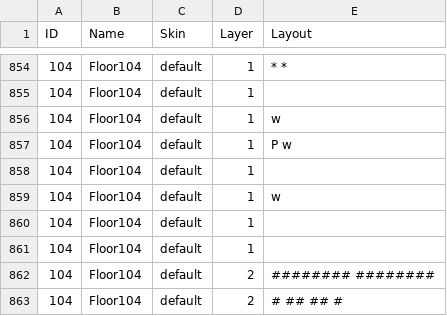
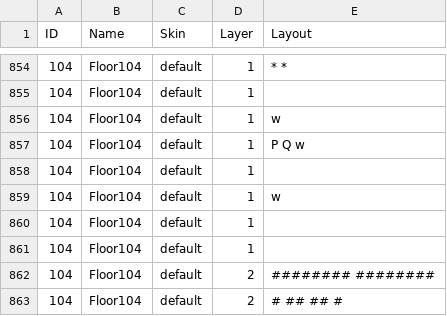
Before and after one commit to kwoolter/Nimrod, a CSV file: model/Squoids_data/default_floor_layouts.csv, drawn as a sheet; only a part is shown, gaps mark what is left out.

```diff
--- a/model/Squoids_data/default_floor_layouts.csv
+++ b/model/Squoids_data/default_floor_layouts.csv
@@ -856,3 +856,3 @@ ID,Name,Skin,Layer,Layout
 104,Floor104,default,1, w
-104,Floor104,default,1,     P       w
+104,Floor104,default,1,     P   Q   w
 104,Floor104,default,1,
```
Also changed, not shown: model/Squoids_data/attacks.csv, model/Squoids_data/default_floor_objects.csv, 2 other files.
